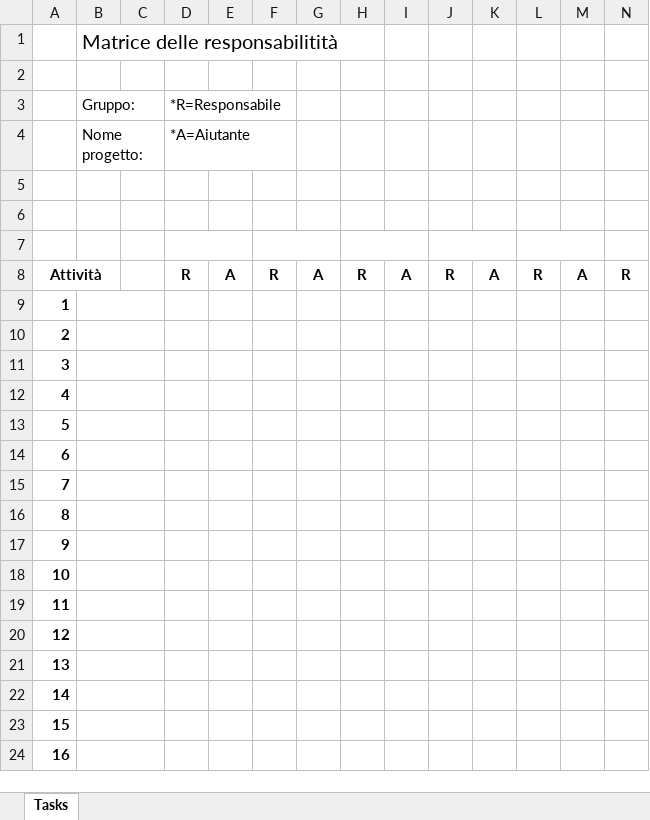
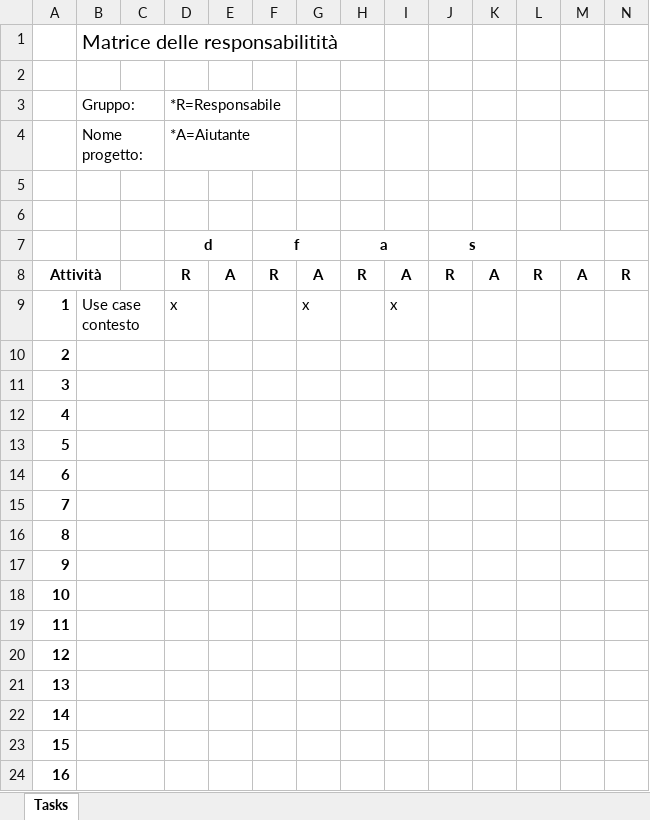
Before and after one commit to golinoswago/COME, an Excel workbook: LavoroGruppo/Consegna2/MODELLO_matrice_responsabilità.xlsx, sheet Tasks, drawn as a sheet; only a part is shown; values as stored, in another font and other column widths than the file's, no borders; rows hold the shown columns only; the diff names each change by its address in the sheet, - before the commit and + after, or states it on an @@ line.

```diff
--- a/LavoroGruppo/Consegna2/MODELLO_matrice_responsabilità.xlsx (sheet Tasks)
+++ b/LavoroGruppo/Consegna2/MODELLO_matrice_responsabilità.xlsx (sheet Tasks)
-row 7: (empty)
+row 7:  |  |  | d |  | f |  | a |  | s
-B9: (empty)
+B9: Use case contesto
-D9: (empty)
+D9: x
-G9: (empty)
+G9: x
-I9: (empty)
+I9: x
```
Also changed, not shown: 1 other file.
